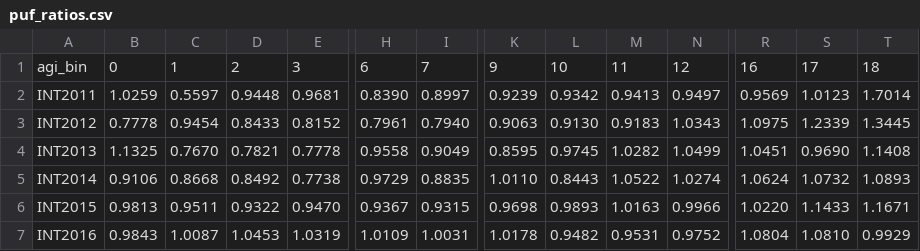
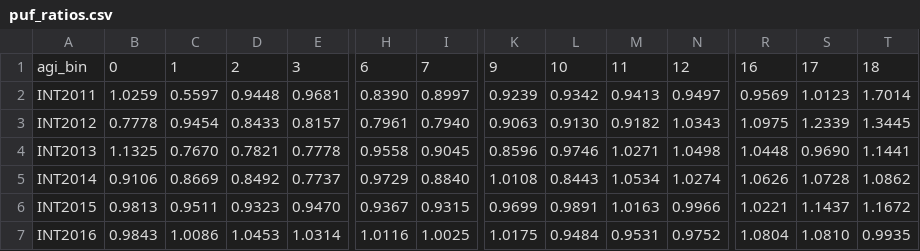
Before and after one commit to PSLmodels/taxdata, a CSV file: puf_stage3/puf_ratios.csv, drawn as a sheet; only a part is shown, gaps mark what is left out; the diff covers the shown part only; the diff names each change by its address in the sheet, - before the commit and + after, or states it on an @@ line.

```diff
--- a/puf_stage3/puf_ratios.csv
+++ b/puf_stage3/puf_ratios.csv
-E3: 0.8152
+E3: 0.8157
-M3: 0.9183
+M3: 0.9182
-I4: 0.9049
+I4: 0.9045
-K4: 0.8595
+K4: 0.8596
-L4: 0.9745
+L4: 0.9746
-M4: 1.0282
+M4: 1.0271
-N4: 1.0499
+N4: 1.0498
-R4: 1.0451
+R4: 1.0448
-T4: 1.1408
+T4: 1.1441
-C5: 0.8668
+C5: 0.8669
-E5: 0.7738
+E5: 0.7737
-I5: 0.8835
+I5: 0.8840
-K5: 1.0110
+K5: 1.0108
-M5: 1.0522
+M5: 1.0534
-R5: 1.0624
+R5: 1.0626
-S5: 1.0732
+S5: 1.0728
-T5: 1.0893
+T5: 1.0862
-D6: 0.9322
+D6: 0.9323
-K6: 0.9698
+K6: 0.9699
-L6: 0.9893
+L6: 0.9891
-R6: 1.0220
+R6: 1.0221
-S6: 1.1433
+S6: 1.1437
-T6: 1.1671
+T6: 1.1672
-C7: 1.0087
+C7: 1.0086
-E7: 1.0319
+E7: 1.0314
-H7: 1.0109
+H7: 1.0116
-I7: 1.0031
+I7: 1.0025
-K7: 1.0178
+K7: 1.0175
-L7: 0.9482
+L7: 0.9484
-T7: 0.9929
+T7: 0.9935
```
Also changed, not shown: 78 edited cells elsewhere in this file, 2 other files.
